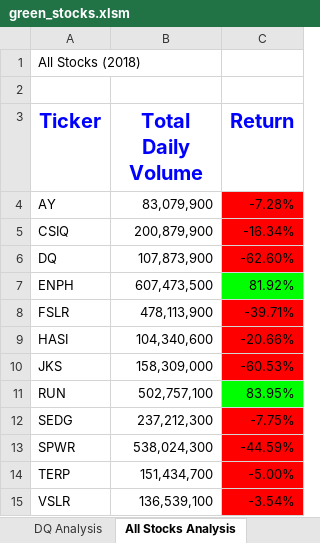
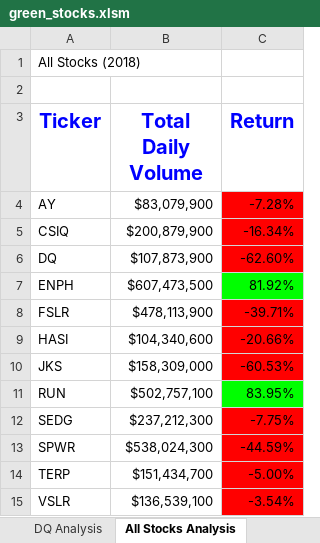
Before and after one commit to 16AReeves/Stock-Analysis, an Excel workbook: green_stocks.xlsm, sheet All Stocks Analysis, drawn as a sheet; values as stored, in another font and other column widths than the file's, no borders; charts and pictures not drawn; the diff names each change by its address in the sheet, - before the commit and + after, or states it on an @@ line.

Commit message:
Add files via upload

```diff
--- a/green_stocks.xlsm (sheet All Stocks Analysis)
+++ b/green_stocks.xlsm (sheet All Stocks Analysis)
-B4 (Total Daily Volume): 83,079,900
+B4 (Total Daily Volume): $83,079,900
-B5 (Total Daily Volume): 200,879,900
+B5 (Total Daily Volume): $200,879,900
-B6 (Total Daily Volume): 107,873,900
+B6 (Total Daily Volume): $107,873,900
-B7 (Total Daily Volume): 607,473,500
+B7 (Total Daily Volume): $607,473,500
-B8 (Total Daily Volume): 478,113,900
+B8 (Total Daily Volume): $478,113,900
-B9 (Total Daily Volume): 104,340,600
+B9 (Total Daily Volume): $104,340,600
-B10 (Total Daily Volume): 158,309,000
+B10 (Total Daily Volume): $158,309,000
-B11 (Total Daily Volume): 502,757,100
+B11 (Total Daily Volume): $502,757,100
-B12 (Total Daily Volume): 237,212,300
+B12 (Total Daily Volume): $237,212,300
-B13 (Total Daily Volume): 538,024,300
+B13 (Total Daily Volume): $538,024,300
-B14 (Total Daily Volume): 151,434,700
+B14 (Total Daily Volume): $151,434,700
-B15 (Total Daily Volume): 136,539,100
+B15 (Total Daily Volume): $136,539,100
```
Also changed, not shown: sheet DQ Analysis.
